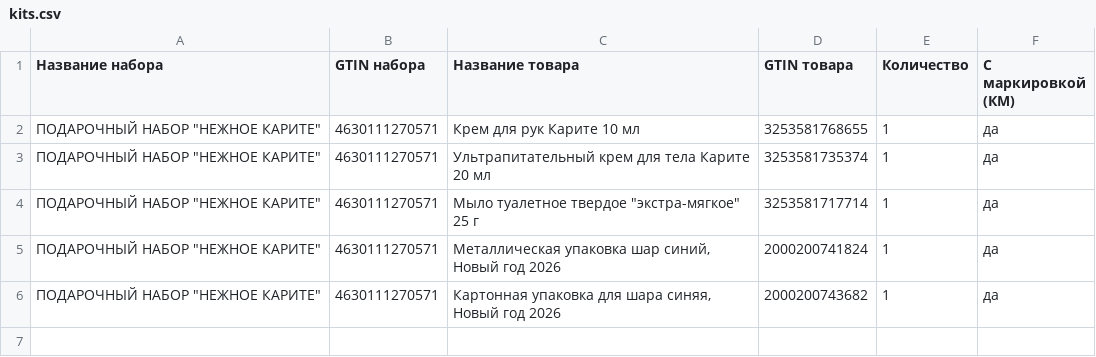
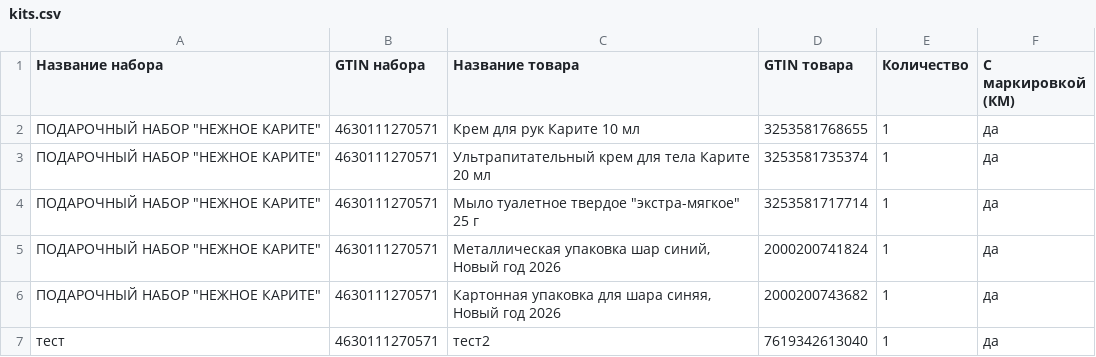
Before and after one commit to d3nmi/Lox, a CSV file: km-tracker-py/kits.csv, drawn as a sheet.

```diff
--- a/km-tracker-py/kits.csv
+++ b/km-tracker-py/kits.csv
@@ -6 +6,2 @@
 "ПОДАРОЧНЫЙ НАБОР ""НЕЖНОЕ КАРИТЕ""";4630111270571;Картонная упаковка для шара синяя, Новый год 2026;2000200743682;1;да
+тест;4630111270571;тест2;7619342613040;1;да
```
Also changed, not shown: 18 other files.
